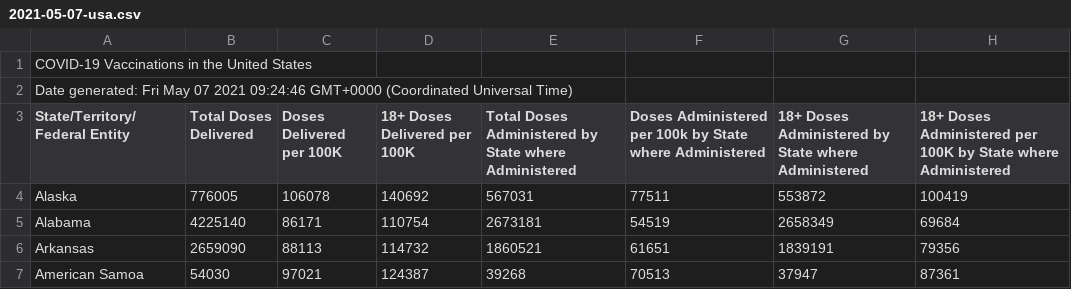
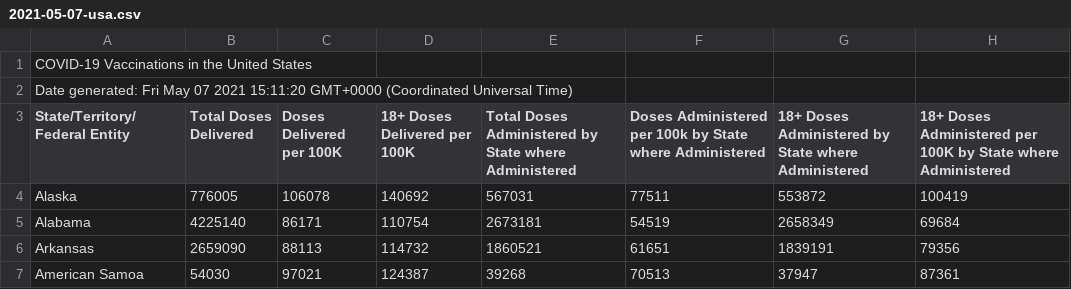
Before and after one commit to merlos/covid19-vaccines-ts, a CSV file: raw/usa/2021-05-07-usa.csv, drawn as a sheet; only a part is shown; the diff names each change by its address in the sheet, - before the commit and + after, or states it on an @@ line.

Commit message:
Daily update dataset {github.event.inputs.logLevel}

```diff
--- a/raw/usa/2021-05-07-usa.csv
+++ b/raw/usa/2021-05-07-usa.csv
-A2 (State/Territory/Federal Entity): …07 2021 09:24:46 GMT+0000 (Coordinated…
+A2 (State/Territory/Federal Entity): …07 2021 15:11:20 GMT+0000 (Coordinated…
```
